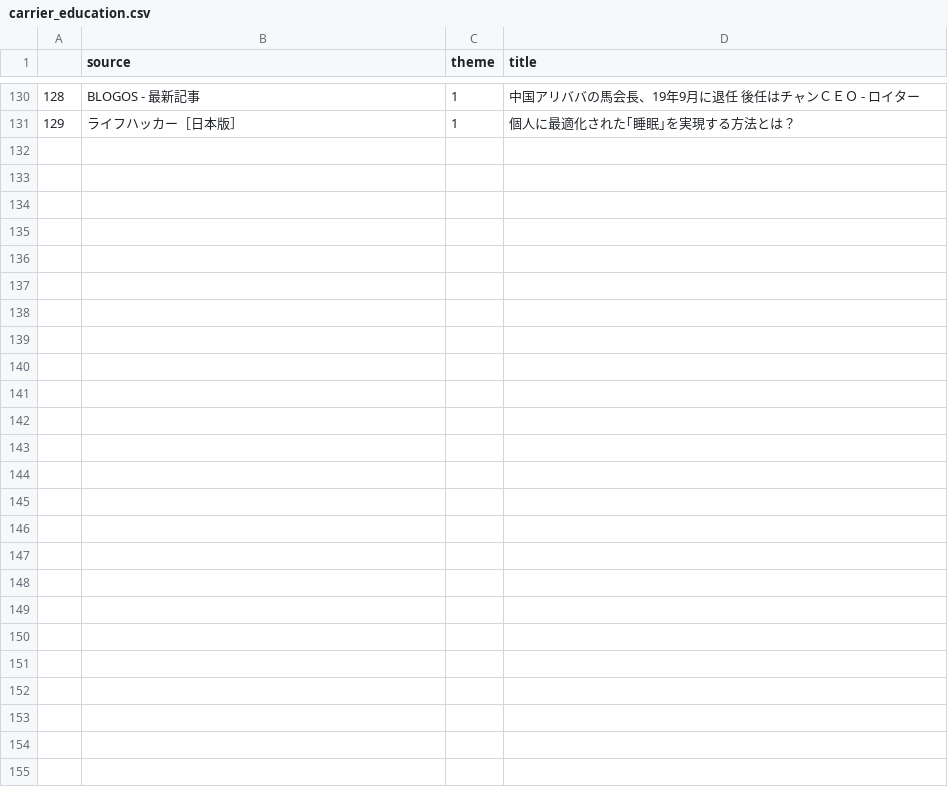
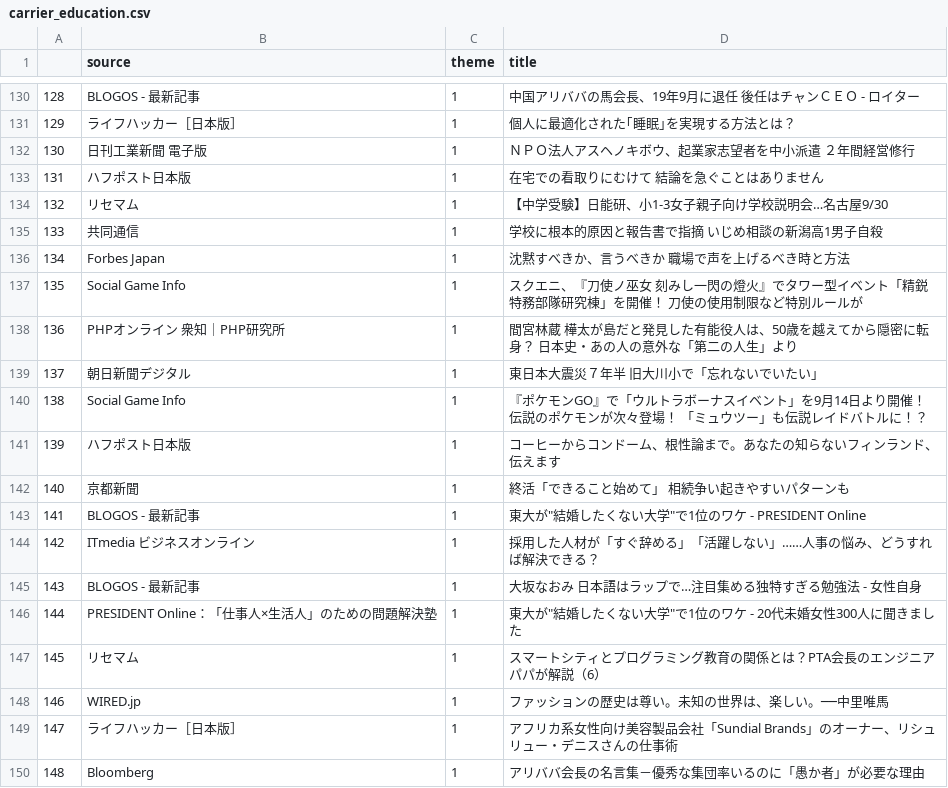
Before and after one commit to MasahiroKitazoe/text_clf, a CSV file: datasets/carrier_education.csv, drawn as a sheet; only a part is shown, gaps mark what is left out; the diff covers the shown part only; the diff names each change by its address in the sheet, - before the commit and + after, or states it on an @@ line.

```diff
--- a/datasets/carrier_education.csv
+++ b/datasets/carrier_education.csv
+row 132: 130 | 日刊工業新聞 電子版 | 1 | ＮＰＯ法人アスヘノキボウ、起業家志望者を中小派遣 ２年間経営修行
+row 133: 131 | ハフポスト日本版 | 1 | 在宅での看取りにむけて 結論を急ぐことはありません
+row 134: 132 | リセマム | 1 | 【中学受験】日能研、小1-3女子親子向け学校説明会…名古屋9/30
+row 135: 133 | 共同通信 | 1 | 学校に根本的原因と報告書で指摘 いじめ相談の新潟高1男子自殺
+row 136: 134 | Forbes Japan | 1 | 沈黙すべきか、言うべきか 職場で声を上げるべき時と方法
+row 137: 135 | Social Game Info | 1 | スクエニ、『刀使ノ巫女 刻みし一閃の燈火』でタワー型イベント「精鋭特務部隊研究棟」を開催！ 刀使の使用制限など特別ルールが
+row 138: 136 | PHPオンライン 衆知｜PHP研究所 | 1 | 間宮林蔵 樺太が島だと発見した有能役人は、50歳を越えてから隠密に転身？ 日本史・あの人の意外な「第二の人生」より
+row 139: 137 | 朝日新聞デジタル | 1 | 東日本大震災７年半 旧大川小で「忘れないでいたい」
+row 140: 138 | Social Game Info | 1 | 『ポケモンGO』で「ウルトラボーナスイベント」を9月14日より開催！ 伝説のポケモンが次々登場！ 「ミュウツー」も伝説レイドバトルに！？
+row 141: 139 | ハフポスト日本版 | 1 | コーヒーからコンドーム、根性論まで。あなたの知らないフィンランド、伝えます
+row 142: 140 | 京都新聞 | 1 | 終活「できること始めて」 相続争い起きやすいパターンも
+row 143: 141 | BLOGOS - 最新記事 | 1 | 東大が"結婚したくない大学"で1位のワケ - PRESIDENT Online
+row 144: 142 | ITmedia ビジネスオンライン | 1 | 採用した人材が「すぐ辞める」「活躍しない」……人事の悩み、どうすれば解決できる？
+row 145: 143 | BLOGOS - 最新記事 | 1 | 大坂なおみ 日本語はラップで…注目集める独特すぎる勉強法 - 女性自身
+row 146: 144 | PRESIDENT Online：「仕事人×生活人」のための問題解決塾 | 1 | 東大が"結婚したくない大学"で1位のワケ - 20代未婚女性300人に聞きました
+row 147: 145 | リセマム | 1 | スマートシティとプログラミング教育の関係とは？PTA会長のエンジニアパパが解説（6）
+row 148: 146 | WIRED.jp | 1 | ファッションの歴史は尊い。未知の世界は、楽しい。──中里唯馬
+row 149: 147 | ライフハッカー［日本版］ | 1 | アフリカ系女性向け美容製品会社「Sundial Brands」のオーナー、リシュリュー・デニスさんの仕事術
+row 150: 148 | Bloomberg | 1 | アリババ会長の名言集－優秀な集団率いるのに「愚か者」が必要な理由
```
Also changed, not shown: 10 added rows elsewhere in this file, datasets/finance_market.csv, datasets/innovation.csv, 11 other files.
